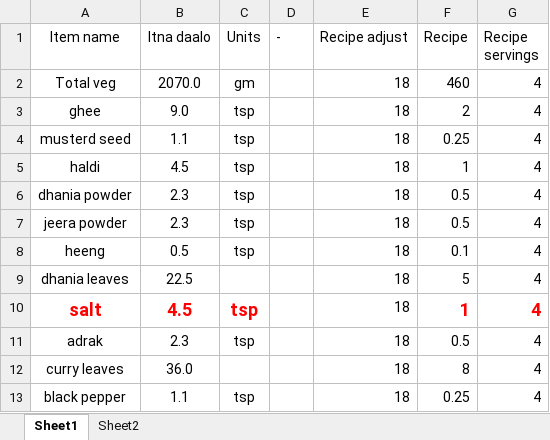
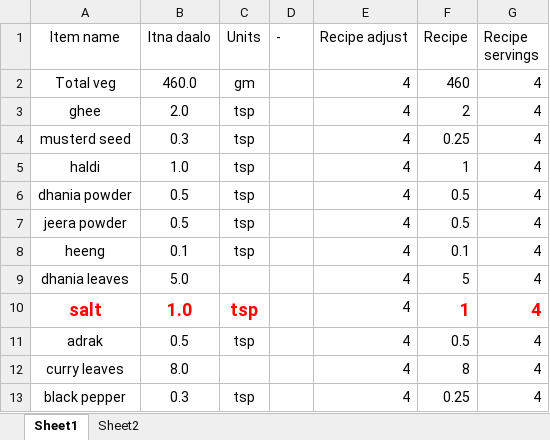
Before and after one commit to amit-kumar-cse/nandini_recipies, an Excel workbook: dal, subji, kadhi/Subji/Aloo shimla mirch ki subji.xlsx, sheet Sheet1, drawn as a sheet; values as stored, in another font and other column widths than the file's, no borders; table styles not drawn; the diff names each change by its address in the sheet, - before the commit and + after, or states it on an @@ line.

```diff
--- a/dal, subji, kadhi/Subji/Aloo shimla mirch ki subji.xlsx (sheet Sheet1)
+++ b/dal, subji, kadhi/Subji/Aloo shimla mirch ki subji.xlsx (sheet Sheet1)
-B2 (Itna daalo): 2070.0
+B2 (Itna daalo): 460.0
-E2:E13 (Recipe adjust): 18
+E2:E13 (Recipe adjust): 4
-B3 (Itna daalo): 9.0
+B3 (Itna daalo): 2.0
-B4 (Itna daalo): 1.1
+B4 (Itna daalo): 0.3
-B5 (Itna daalo): 4.5
+B5 (Itna daalo): 1.0
-B6:B7 (Itna daalo): 2.3
+B6:B7 (Itna daalo): 0.5
-B8 (Itna daalo): 0.5
+B8 (Itna daalo): 0.1
-B9 (Itna daalo): 22.5
+B9 (Itna daalo): 5.0
-B10 (Itna daalo): 4.5
+B10 (Itna daalo): 1.0
-B11 (Itna daalo): 2.3
+B11 (Itna daalo): 0.5
-B12 (Itna daalo): 36.0
+B12 (Itna daalo): 8.0
-B13 (Itna daalo): 1.1
+B13 (Itna daalo): 0.3
```
Also changed, not shown: Drinks/Golden chaas.xlsx, Recipe template.xlsx, 5 other files.
